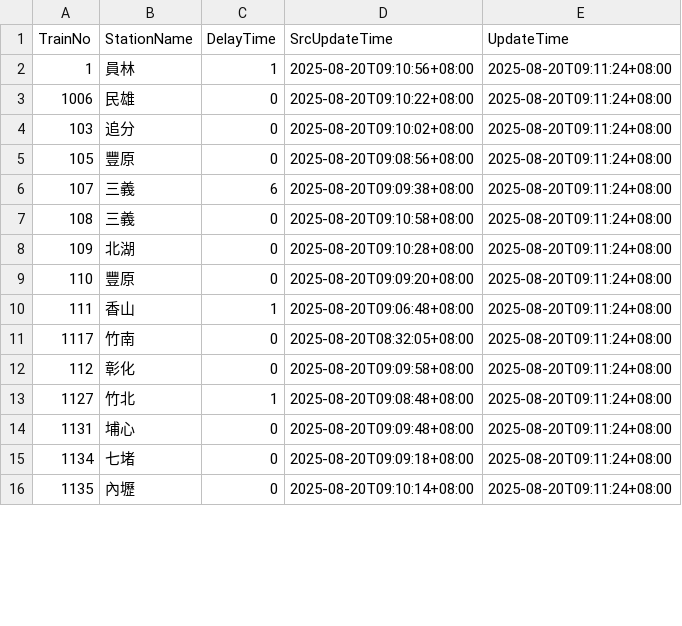
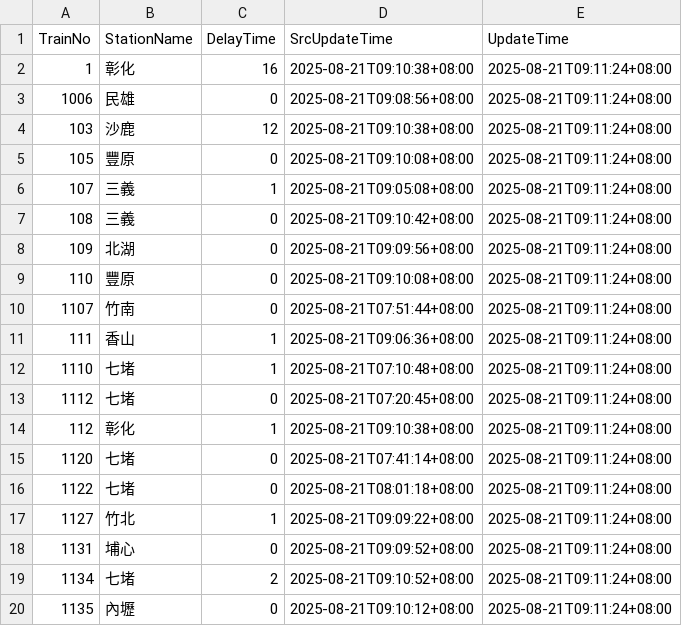
Before and after one commit to funfun0912/Open-Platform-Software-Mid, a CSV file: api.csv, drawn as a sheet; only a part is shown; the diff covers the shown part only.

Commit message:
Update data

```diff
--- a/api.csv
+++ b/api.csv
@@ -1,16 +1,20 @@
 TrainNo,StationName,DelayTime,SrcUpdateTime,UpdateTime
-1,員林,1,2025-08-20T09:10:56+08:00,2025-08-20T09:11:24+08:00
-1006,民雄,0,2025-08-20T09:10:22+08:00,2025-08-20T09:11:24+08:00
-103,追分,0,2025-08-20T09:10:02+08:00,2025-08-20T09:11:24+08:00
-105,豐原,0,2025-08-20T09:08:56+08:00,2025-08-20T09:11:24+08:00
-107,三義,6,2025-08-20T09:09:38+08:00,2025-08-20T09:11:24+08:00
-108,三義,0,2025-08-20T09:10:58+08:00,2025-08-20T09:11:24+08:00
-109,北湖,0,2025-08-20T09:10:28+08:00,2025-08-20T09:11:24+08:00
-110,豐原,0,2025-08-20T09:09:20+08:00,2025-08-20T09:11:24+08:00
-111,香山,1,2025-08-20T09:06:48+08:00,2025-08-20T09:11:24+08:00
-1117,竹南,0,2025-08-20T08:32:05+08:00,2025-08-20T09:11:24+08:00
-112,彰化,0,2025-08-20T09:09:58+08:00,2025-08-20T09:11:24+08:00
-1127,竹北,1,2025-08-20T09:08:48+08:00,2025-08-20T09:11:24+08:00
-1131,埔心,0,2025-08-20T09:09:48+08:00,2025-08-20T09:11:24+08:00
-1134,七堵,0,2025-08-20T09:09:18+08:00,2025-08-20T09:11:24+08:00
-1135,內壢,0,2025-08-20T09:10:14+08:00,2025-08-20T09:11:24+08:00
+1,彰化,16,2025-08-21T09:10:38+08:00,2025-08-21T09:11:24+08:00
+1006,民雄,0,2025-08-21T09:08:56+08:00,2025-08-21T09:11:24+08:00
+103,沙鹿,12,2025-08-21T09:10:38+08:00,2025-08-21T09:11:24+08:00
+105,豐原,0,2025-08-21T09:10:08+08:00,2025-08-21T09:11:24+08:00
+107,三義,1,2025-08-21T09:05:08+08:00,2025-08-21T09:11:24+08:00
+108,三義,0,2025-08-21T09:10:42+08:00,2025-08-21T09:11:24+08:00
+109,北湖,0,2025-08-21T09:09:56+08:00,2025-08-21T09:11:24+08:00
+110,豐原,0,2025-08-21T09:10:08+08:00,2025-08-21T09:11:24+08:00
+1107,竹南,0,2025-08-21T07:51:44+08:00,2025-08-21T09:11:24+08:00
+111,香山,1,2025-08-21T09:06:36+08:00,2025-08-21T09:11:24+08:00
+1110,七堵,1,2025-08-21T07:10:48+08:00,2025-08-21T09:11:24+08:00
+1112,七堵,0,2025-08-21T07:20:45+08:00,2025-08-21T09:11:24+08:00
+112,彰化,1,2025-08-21T09:10:38+08:00,2025-08-21T09:11:24+08:00
+1120,七堵,0,2025-08-21T07:41:14+08:00,2025-08-21T09:11:24+08:00
+1122,七堵,0,2025-08-21T08:01:18+08:00,2025-08-21T09:11:24+08:00
+1127,竹北,1,2025-08-21T09:09:22+08:00,2025-08-21T09:11:24+08:00
+1131,埔心,0,2025-08-21T09:09:52+08:00,2025-08-21T09:11:24+08:00
+1134,七堵,2,2025-08-21T09:10:52+08:00,2025-08-21T09:11:24+08:00
+1135,內壢,0,2025-08-21T09:10:12+08:00,2025-08-21T09:11:24+08:00
```
Also changed, not shown: 4 removed rows and 30 edited cells elsewhere in this file.
